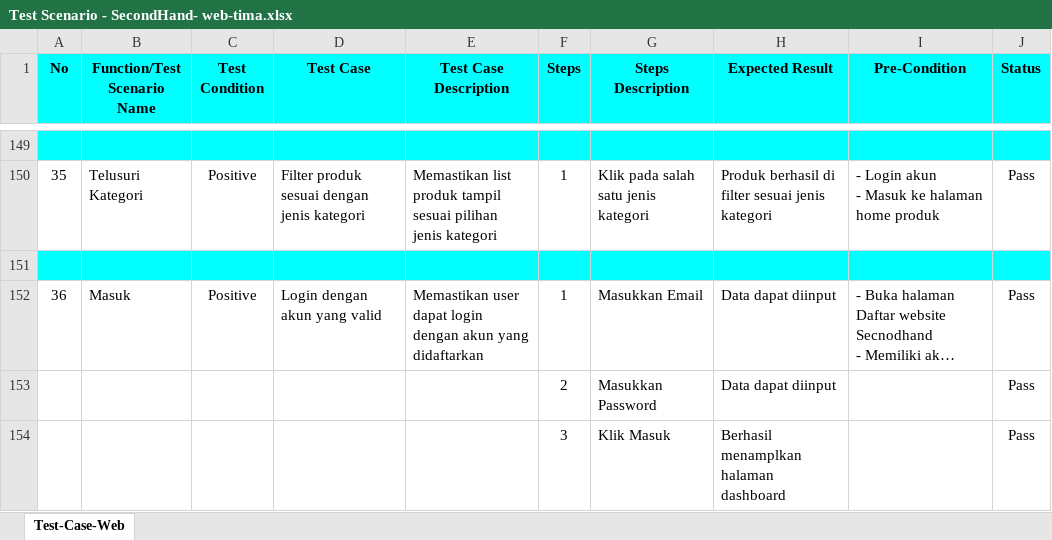
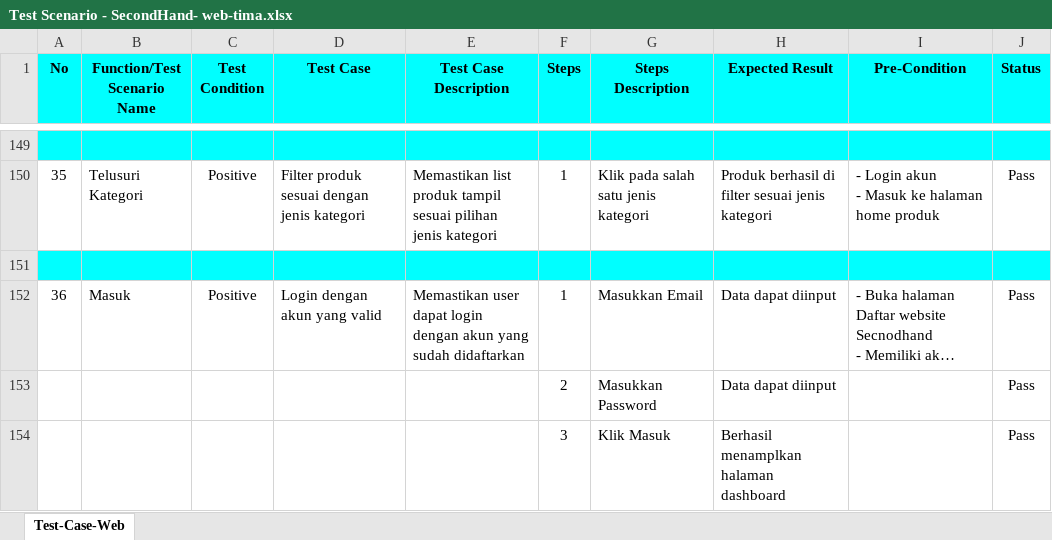
Before and after one commit to werved/Project, an Excel workbook: secondhand-web/test-case/Test Scenario - SecondHand- web-tima.xlsx, sheet Test-Case-Web, drawn as a sheet; only a part is shown, gaps mark what is left out; long unchanged cells end in …; values as stored, in another font and other column widths than the file's, no borders; the diff names each change by its address in the sheet, - before the commit and + after, or states it on an @@ line.

Commit message:
modified test case web

```diff
--- a/secondhand-web/test-case/Test Scenario - SecondHand- web-tima.xlsx (sheet Test-Case-Web)
+++ b/secondhand-web/test-case/Test Scenario - SecondHand- web-tima.xlsx (sheet Test-Case-Web)
-E152 (Test Case Description): …akun yang didaftarkan
+E152 (Test Case Description): …akun yang sudah didaftarkan
```
